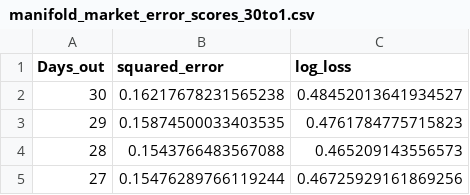
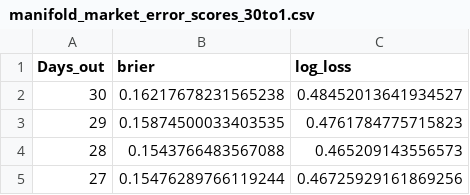
Before and after one commit to mickbransfield/Manifold_Markets, a CSV file: manifold_market_error_scores_30to1.csv, drawn as a sheet; only a part is shown.

Commit message:
Update manifold_market_error_scores_30to1.csv
Correct column name

```diff
--- a/manifold_market_error_scores_30to1.csv
+++ b/manifold_market_error_scores_30to1.csv
@@ -1,2 +1,2 @@
-Days_out,squared_error,log_loss
+Days_out,brier,log_loss
 30,0.16217678231565238,0.48452013641934527
```
